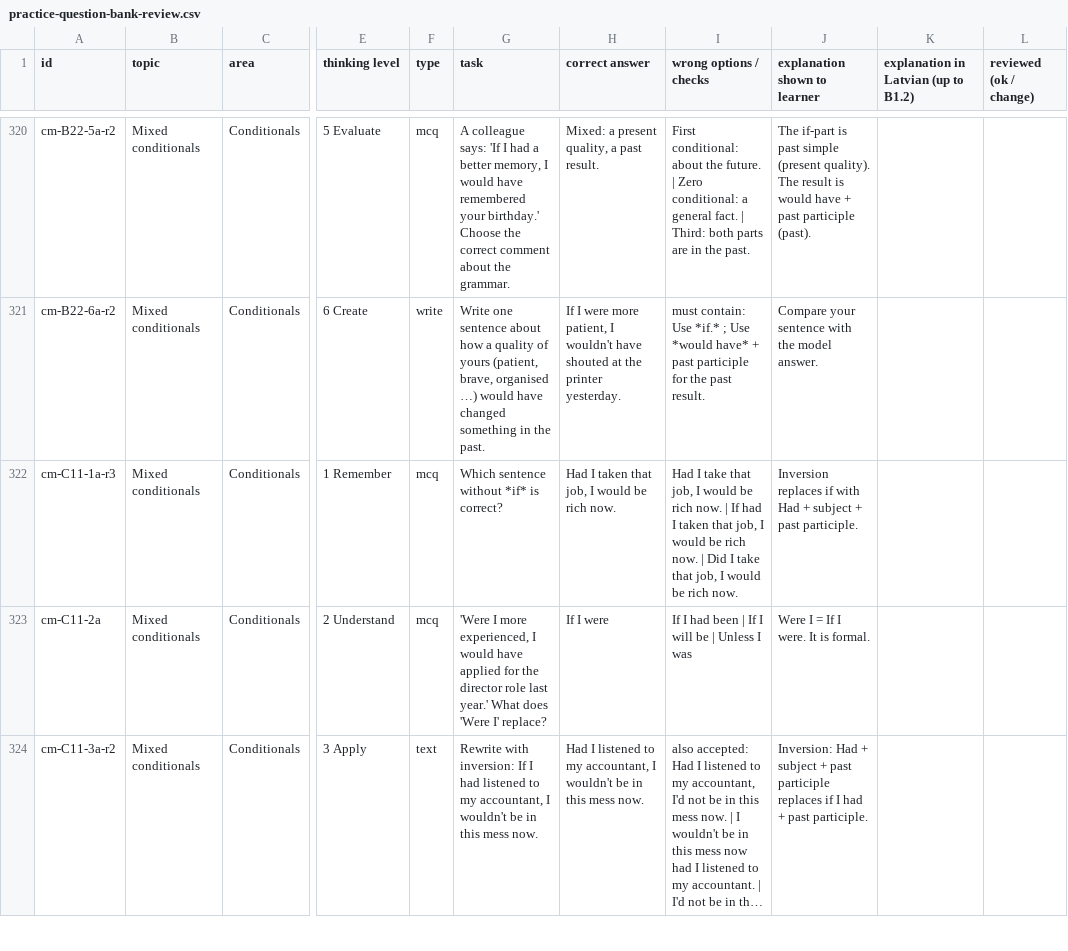
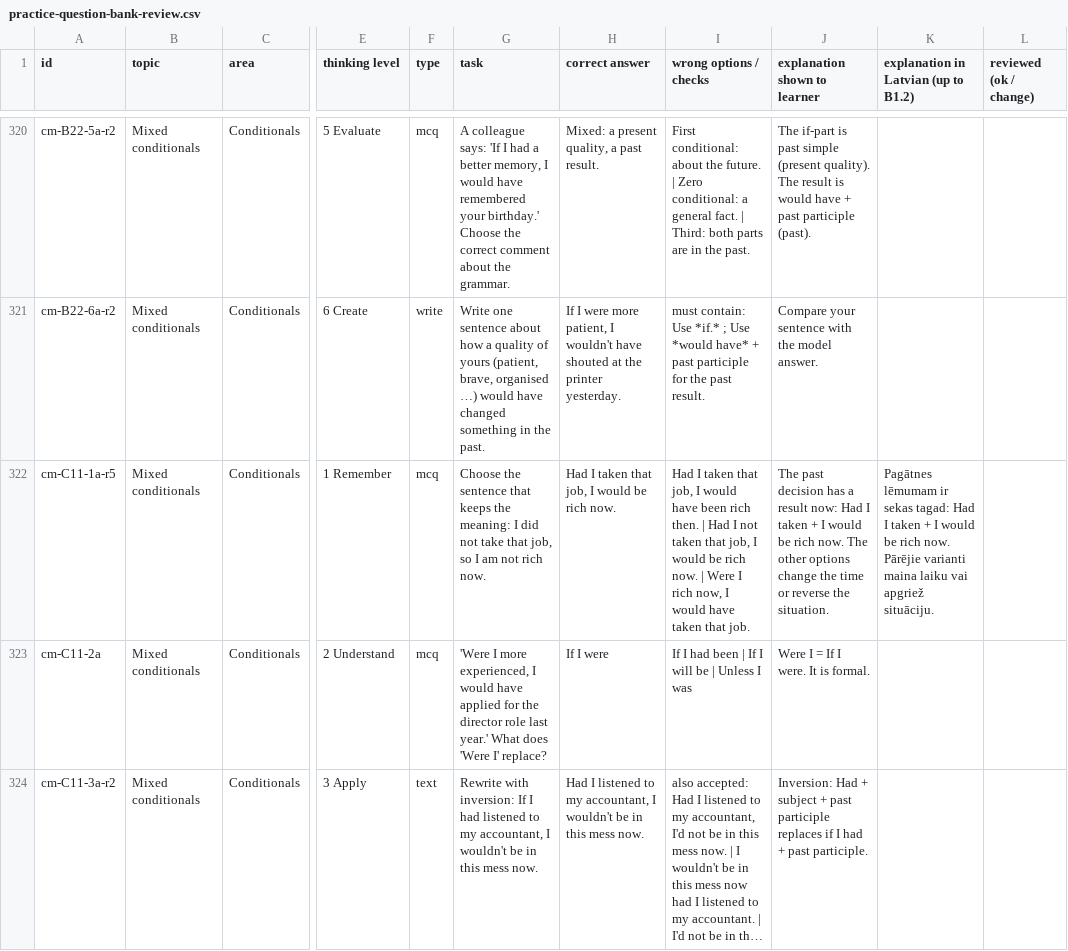
Before and after one commit to inga-cmyk/englishfever, a CSV file: docs/practice-question-bank-review.csv, drawn as a sheet; only a part is shown, gaps mark what is left out; long unchanged cells end in …; the diff covers the shown part only; the diff names each change by its address in the sheet, - before the commit and + after, or states it on an @@ line.

Commit message:
Fix construction evidence, reported tasks and mobile feedback

```diff
--- a/docs/practice-question-bank-review.csv
+++ b/docs/practice-question-bank-review.csv
-A322 (id): cm-C11-1a-r3
+A322 (id): cm-C11-1a-r5
-G322 (task): Which sentence without *if* is correct?
+G322 (task): Choose the sentence that keeps the meaning: I did not take that job, so I am not rich now.
-I322 (wrong options / checks): Had I take that job, I would be rich now. | If had I taken that job, I would be rich now. | Did I take that job, I would be rich now.
+I322 (wrong options / checks): Had I taken that job, I would have been rich then. | Had I not taken that job, I would be rich now. | Were I rich now, I would have taken that job.
-J322 (explanation shown to learner): Inversion replaces if with Had + subject + past participle.
+J322 (explanation shown to learner): The past decision has a result now: Had I taken + I would be rich now. The other options change the time or reverse the situation.
-K322: (empty)
+K322: Pagātnes lēmumam ir sekas tagad: Had I taken + I would be rich now. Pārējie varianti maina laiku vai apgriež situāciju.
```
Also changed, not shown: 23 edited cells elsewhere in this file, docs/task-drafts/b1-tenses-1.csv, docs/task-drafts/compare-past-1.csv, 36 other files.
